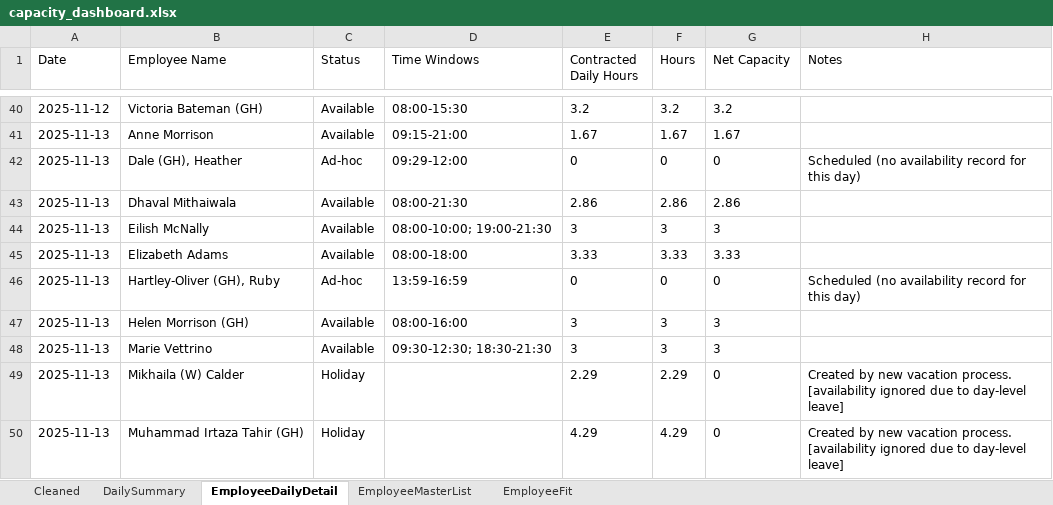
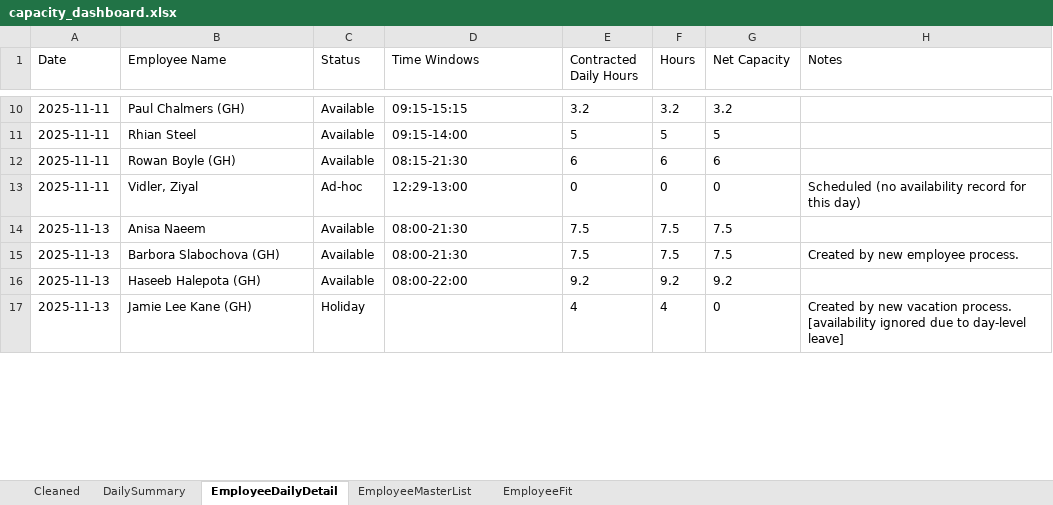
Before and after one commit to Mustansar-tech/CareCapacity, an Excel workbook: capacity_dashboard.xlsx, sheet EmployeeDailyDetail, drawn as a sheet; only a part is shown, gaps mark what is left out; values as stored, in another font and other column widths than the file's, no borders; removed rows and columns are numbered as before the commit, all else as after; the diff covers the shown part only; the diff names each change by its address in the sheet, - before the commit and + after, or states it on an @@ line.

```diff
--- a/capacity_dashboard.xlsx (sheet EmployeeDailyDetail)
+++ b/capacity_dashboard.xlsx (sheet EmployeeDailyDetail)
-A10 (Date): 2025-11-12
+A10 (Date): 2025-11-11
-B10 (Employee Name): Victoria Bateman (GH)
+B10 (Employee Name): Paul Chalmers (GH)
-D10 (Time Windows): 08:00-15:30
+D10 (Time Windows): 09:15-15:15
-row 41: 2025-11-13 | Anne Morrison | Available | 09:15-21:00 | 1.67 | 1.67 | 1.67
+row 11: 2025-11-11 | Rhian Steel | Available | 09:15-14:00 | 5 | 5 | 5
+row 12: 2025-11-11 | Rowan Boyle (GH) | Available | 08:15-21:30 | 6 | 6 | 6
-A13 (Date): 2025-11-13
+A13 (Date): 2025-11-11
-B13 (Employee Name): Dale (GH), Heather
+B13 (Employee Name): Vidler, Ziyal
-D13 (Time Windows): 09:29-12:00
+D13 (Time Windows): 12:29-13:00
-B14 (Employee Name): Dhaval Mithaiwala
+B14 (Employee Name): Anisa Naeem
-E14 (Contracted Daily Hours): 2.86
+E14 (Contracted Daily Hours): 7.5
-F14 (Hours): 2.86
+F14 (Hours): 7.5
-G14 (Net Capacity): 2.86
+G14 (Net Capacity): 7.5
-row 44: 2025-11-13 | Eilish McNally | Available | 08:00-10:00; 19:00-21:30 | 3 | 3 | 3
-B15 (Employee Name): Elizabeth Adams
+B15 (Employee Name): Barbora Slabochova (GH)
-D15 (Time Windows): 08:00-18:00
+D15 (Time Windows): 08:00-21:30
-E15 (Contracted Daily Hours): 3.33
+E15 (Contracted Daily Hours): 7.5
-F15 (Hours): 3.33
+F15 (Hours): 7.5
-G15 (Net Capacity): 3.33
+G15 (Net Capacity): 7.5
-H15 (Notes): (empty)
+H15 (Notes): Created by new employee process.
-row 46: 2025-11-13 | Hartley-Oliver (GH), Ruby | Ad-hoc | 13:59-16:59 | 0 | 0 | 0 | Scheduled (no availability record for this day)
-B16 (Employee Name): Helen Morrison (GH)
+B16 (Employee Name): Haseeb Halepota (GH)
-D16 (Time Windows): 08:00-16:00
+D16 (Time Windows): 08:00-22:00
-E16 (Contracted Daily Hours): 3
+E16 (Contracted Daily Hours): 9.2
-F16 (Hours): 3
+F16 (Hours): 9.2
-G16 (Net Capacity): 3
+G16 (Net Capacity): 9.2
-row 48: 2025-11-13 | Marie Vettrino | Available | 09:30-12:30; 18:30-21:30 | 3 | 3 | 3
-row 49: 2025-11-13 | Mikhaila (W) Calder | Holiday |  | 2.29 | 2.29 | 0 | Created by new vacation process. [availability ignored due to day-level leave]
-B17 (Employee Name): Muhammad Irtaza Tahir (GH)
+B17 (Employee Name): Jamie Lee Kane (GH)
-E17 (Contracted Daily Hours): 4.29
+E17 (Contracted Daily Hours): 4
-F17 (Hours): 4.29
+F17 (Hours): 4
```
Also changed, not shown: 30 added rows, 38 removed rows and 68 edited cells elsewhere in this sheet, sheet Cleaned, sheet EmployeeMasterList, sheet DailySummary, 1 other file.
